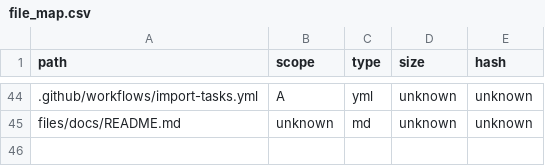
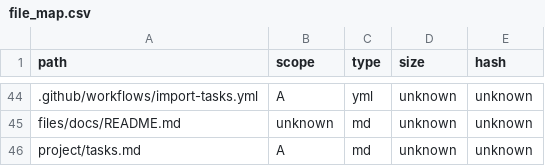
Before and after one commit to Noacodenoobe/projectBWS, a CSV file: kb/file_map.csv, drawn as a sheet; only a part is shown, gaps mark what is left out; the diff names each change by its address in the sheet, - before the commit and + after, or states it on an @@ line.

Commit message:
feat: Dodanie pustego project/tasks.md dla wywołania workflowu

```diff
--- a/kb/file_map.csv
+++ b/kb/file_map.csv
+row 46: project/tasks.md | A | md | unknown | unknown
```
Also changed, not shown: 2 other files.
